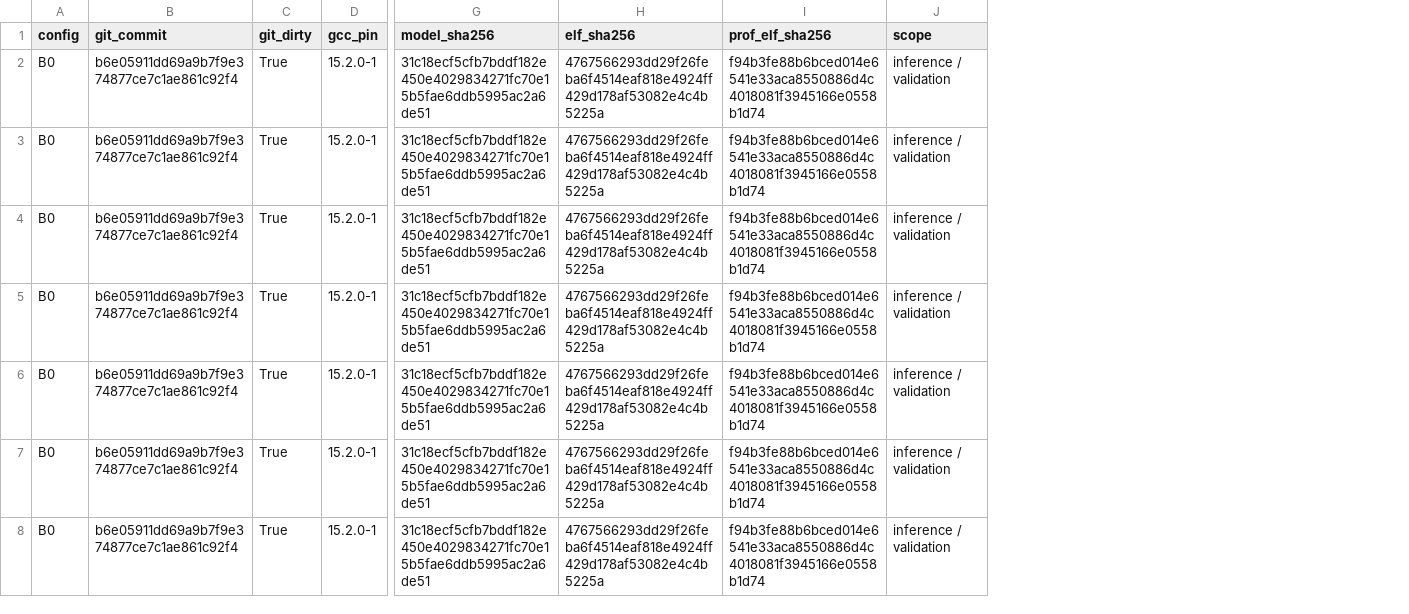
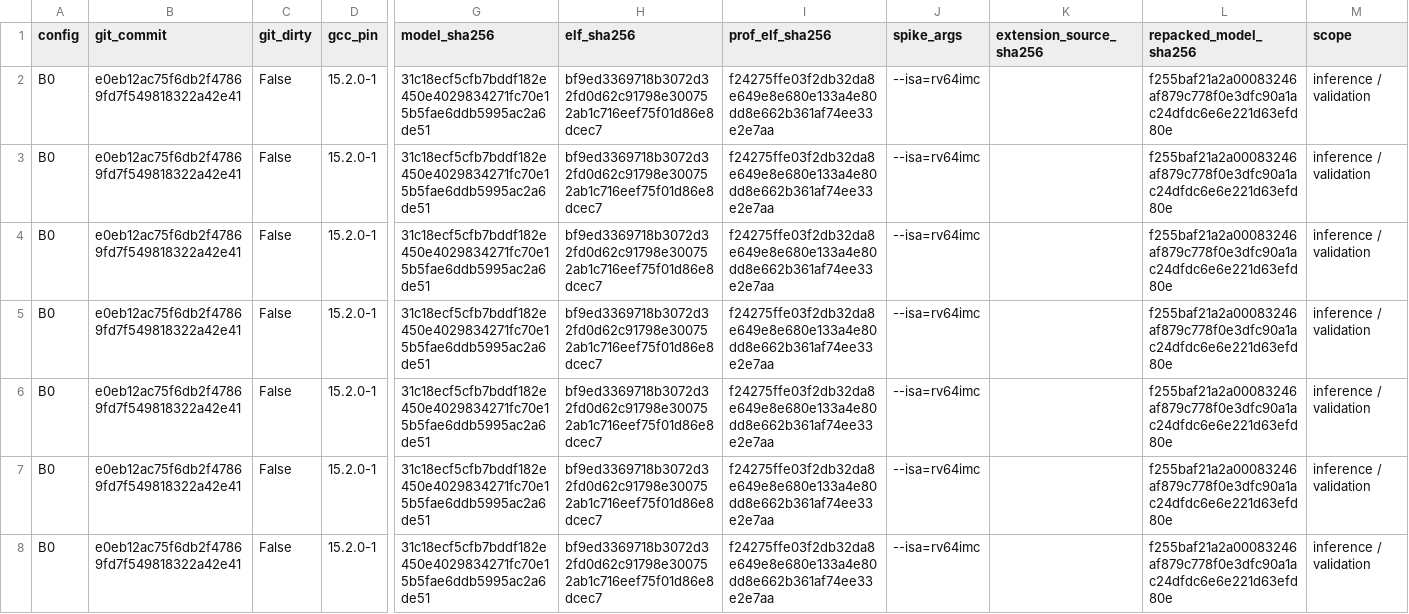
Before and after one commit to asso-the-coder/cvwally-neuralnetwork-accel, a CSV file: results/b0_summary.csv, drawn as a sheet; only a part is shown, gaps mark what is left out; the diff covers the shown part only; the diff names each change by its address in the sheet, - before the commit and + after, or states it on an @@ line.

```diff
--- a/results/b0_summary.csv
+++ b/results/b0_summary.csv
+column J (spike_args), rows 2-8: all --isa=rv64imc
+column K (extension_source_sha256), empty
+column L (repacked_model_sha256), rows 2-8: all f255baf21a2a00083246af879c778f0e3dfc90a1ac24dfdc6e6e221d63efd80e
-B2:B8 (git_commit): b6e05911dd69a9b7f9e374877ce7c1ae861c92f4
+B2:B8 (git_commit): e0eb12ac75f6db2f47869fd7f549818322a42e41
-C2:C8 (git_dirty): True
+C2:C8 (git_dirty): False
-H2:H8 (elf_sha256): 4767566293dd29f26feba6f4514eaf818e4924ff429d178af53082e4c4b5225a
+H2:H8 (elf_sha256): bf9ed3369718b3072d32fd0d62c91798e300752ab1c716eef75f01d86e8dcec7
-I2:I8 (prof_elf_sha256): f94b3fe88b6bced014e6541e33aca8550886d4c4018081f3945166e0558b1d74
+I2:I8 (prof_elf_sha256): f24275ffe03f2db32da8e649e8e680e133a4e80dd8e662b361af74ee33e2e7aa
```
Also changed, not shown: 147 edited cells elsewhere in this file, results/b0_ops.csv, results/b1a_ops.csv, 49 other files.
